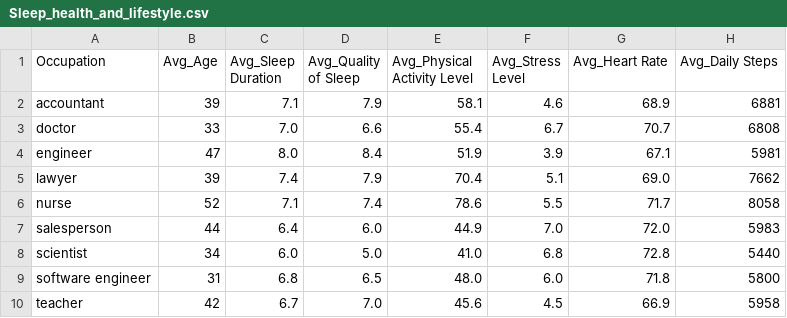
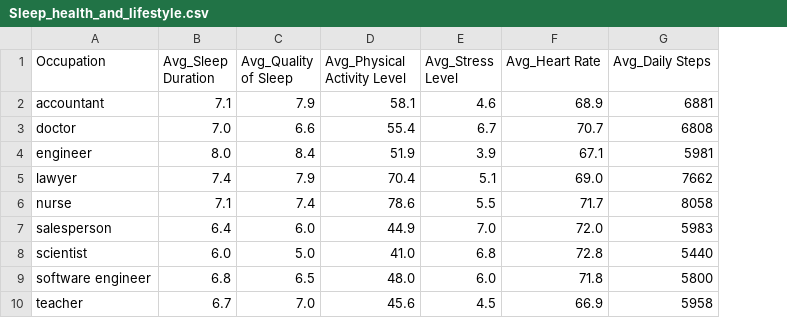
Before and after one commit to zihzi/DATA2Poster, a CSV file: data/Sleep_health_and_lifestyle.csv, drawn as a sheet; the diff names each change by its address in the sheet, - before the commit and + after, or states it on an @@ line.

```diff
--- a/data/Sleep_health_and_lifestyle.csv
+++ b/data/Sleep_health_and_lifestyle.csv
-column B (Avg_Age), rows 2-10: 39 | 33 | 47 | 39 | 52 | 44 | 34 | 31 | 42
```
Also changed, not shown: data/cancer_by_year.csv, 56 other files.
